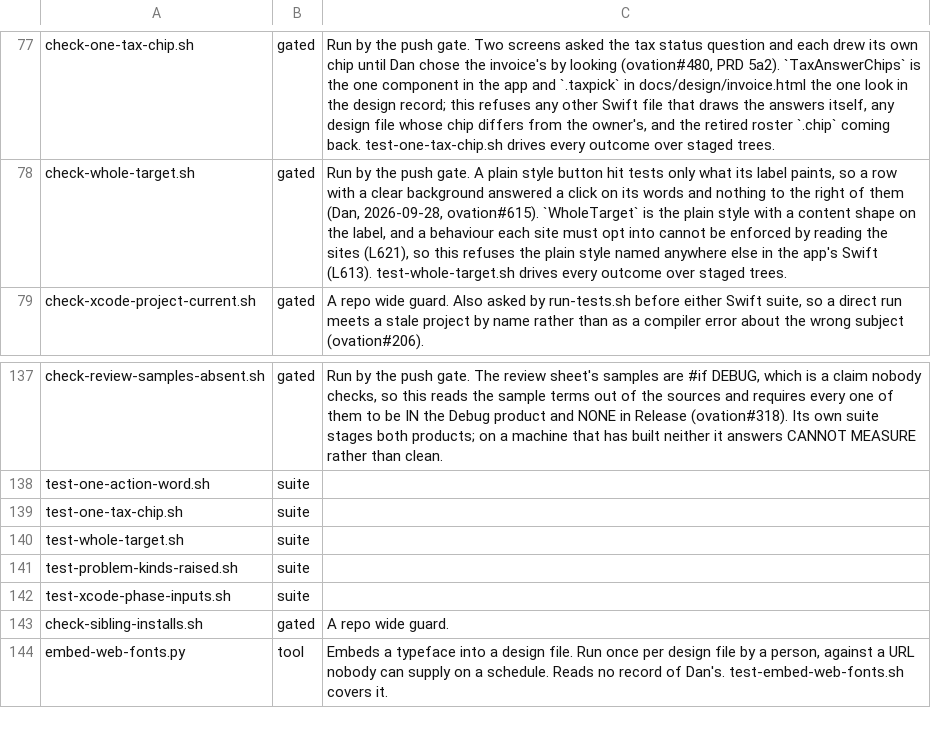
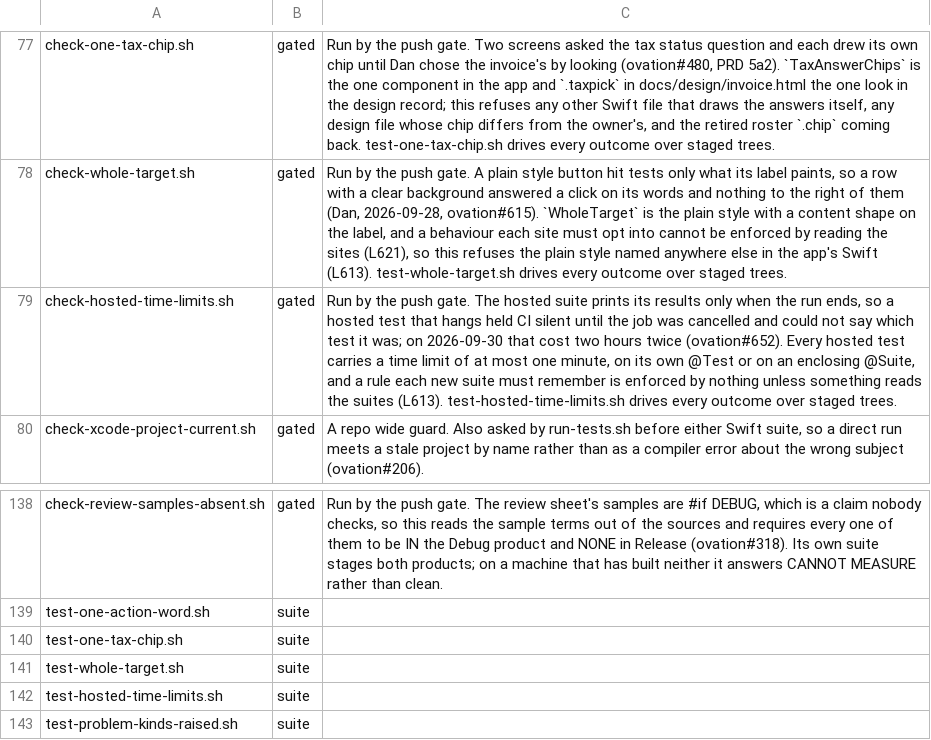
Before and after one commit to danwright32/ovation, a TSV file: scripts/lib/script-roles.tsv, drawn as a sheet; only a part is shown, gaps mark what is left out; the shorter side is filled out with more unchanged rows.

```diff
--- a/scripts/lib/script-roles.tsv
+++ b/scripts/lib/script-roles.tsv
@@ -78,2 +78,3 @@ check-one-tax-chip.sh	gated	Run by the push gate. Two screens asked the tax stat
 check-whole-target.sh	gated	Run by the push gate. A plain style button hit tests only what its label paints, so a row with a clear background answered a click on its words and nothing to the right of them (Dan, 2026-09-28, ovation#615). `WholeTarget` is the plain style with a content shape on the label, and a behaviour each site must opt into cannot be enforced by reading the sites (L621), so this refuses the plain style named anywhere else in the app's Swift (L613). test-whole-target.sh drives every outcome over staged trees.
+check-hosted-time-limits.sh	gated	Run by the push gate. The hosted suite prints its results only when the run ends, so a hosted test that hangs held CI silent until the job was cancelled and could not say which test it was; on 2026-09-30 that cost two hours twice (ovation#652). Every hosted test carries a time limit of at most one minute, on its own @Test or on an enclosing @Suite, and a rule each new suite must remember is enforced by nothing unless something reads the suites (L613). test-hosted-time-limits.sh drives every outcome over staged trees.
 check-xcode-project-current.sh	gated	A repo wide guard. Also asked by run-tests.sh before either Swift suite, so a direct run meets a stale project by name rather than as a compiler error about the wrong subject (ovation#206).
@@ -140,2 +141,3 @@ test-one-tax-chip.sh	suite
 test-whole-target.sh	suite
+test-hosted-time-limits.sh	suite
 test-problem-kinds-raised.sh	suite
```
Also changed, not shown: 34 other files.
